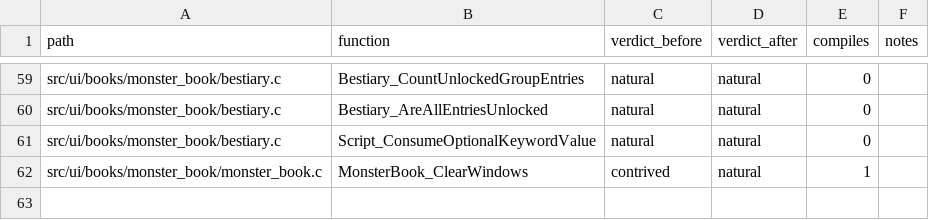
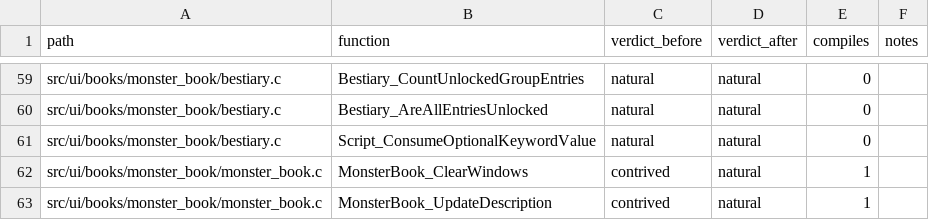
Before and after one commit to moozilla/boktai3-decomp, a TSV file: notes/naturalize/nat-ui-a.tsv, drawn as a sheet; only a part is shown, gaps mark what is left out.

```diff
--- a/notes/naturalize/nat-ui-a.tsv
+++ b/notes/naturalize/nat-ui-a.tsv
@@ -62 +62,2 @@ src/ui/books/monster_book/bestiary.c	Script_ConsumeOptionalKeywordValue	natural
 src/ui/books/monster_book/monster_book.c	MonsterBook_ClearWindows	contrived	natural	1	
+src/ui/books/monster_book/monster_book.c	MonsterBook_UpdateDescription	contrived	natural	1	
```
Also changed, not shown: 1 other file.
